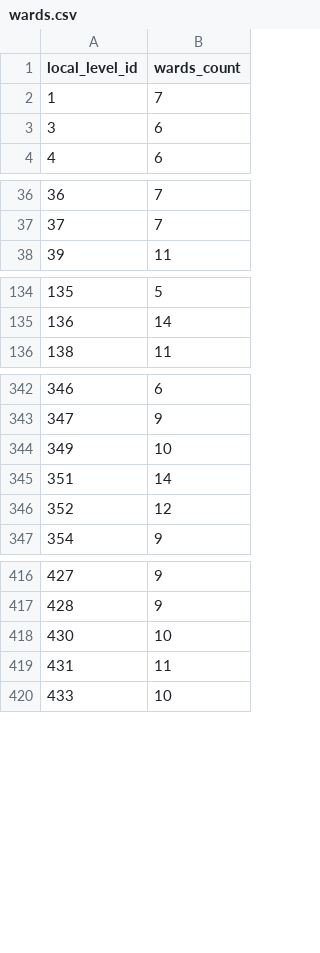
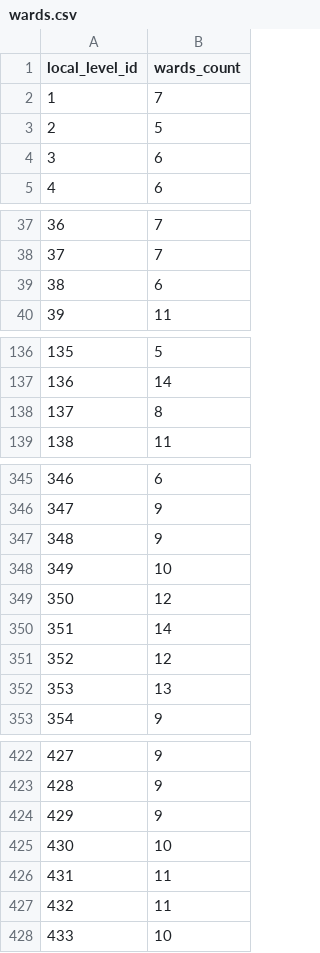
Before and after one commit to himalayan-green/nepal-local-level-location, a CSV file: wards.csv, drawn as a sheet; only a part is shown, gaps mark what is left out; addresses are those after the commit; the diff names each change by its address in the sheet, - before the commit and + after, or states it on an @@ line.

Commit message:
wards data update

```diff
--- a/wards.csv
+++ b/wards.csv
+row 3: 2 | 5
+row 39: 38 | 6
+row 138: 137 | 8
+row 347: 348 | 9
+row 349: 350 | 12
+row 352: 353 | 13
+row 424: 429 | 9
+row 426: 431 | 11
@@ column A (local_level_id) renumbered in row 427 @@
```
